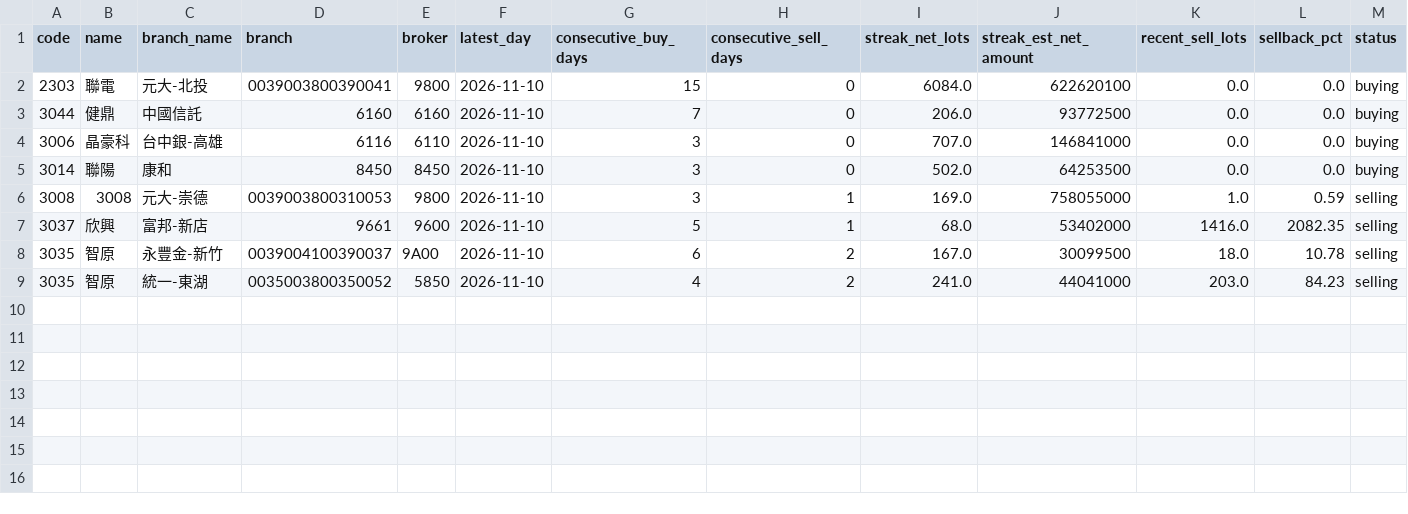
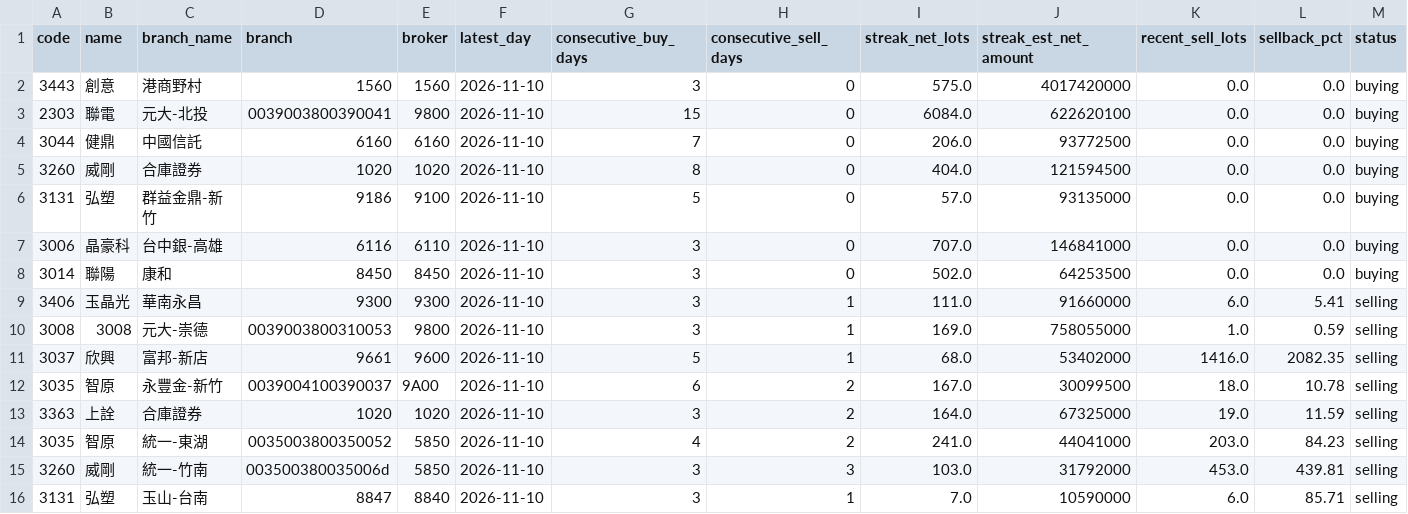
Before and after one commit to leowang51768-ops/lobster-radar-cloud, a CSV file: branch_tracker/data/current_candidates.csv, drawn as a sheet; only a part is shown; rows hold the shown columns only; the diff names each change by its address in the sheet, - before the commit and + after, or states it on an @@ line.

```diff
--- a/branch_tracker/data/current_candidates.csv
+++ b/branch_tracker/data/current_candidates.csv
+row 2: 3443 | 創意 | 港商野村 | 1560 | 1560 | 2026-11-10 | 3 | 0 | 575.0 | 4017420000 | 0.0 | 0.0 | buying
+row 5: 3260 | 威剛 | 合庫證券 | 1020 | 1020 | 2026-11-10 | 8 | 0 | 404.0 | 121594500 | 0.0 | 0.0 | buying
+row 6: 3131 | 弘塑 | 群益金鼎-新竹 | 9186 | 9100 | 2026-11-10 | 5 | 0 | 57.0 | 93135000 | 0.0 | 0.0 | buying
+row 9: 3406 | 玉晶光 | 華南永昌 | 9300 | 9300 | 2026-11-10 | 3 | 1 | 111.0 | 91660000 | 6.0 | 5.41 | selling
+row 13: 3363 | 上詮 | 合庫證券 | 1020 | 1020 | 2026-11-10 | 3 | 2 | 164.0 | 67325000 | 19.0 | 11.59 | selling
+row 15: 3260 | 威剛 | 統一-竹南 | 003500380035006d | 5850 | 2026-11-10 | 3 | 3 | 103.0 | 31792000 | 453.0 | 439.81 | selling
+row 16: 3131 | 弘塑 | 玉山-台南 | 8847 | 8840 | 2026-11-10 | 3 | 1 | 7.0 | 10590000 | 6.0 | 85.71 | selling
```
Also changed, not shown: 9 other files.
